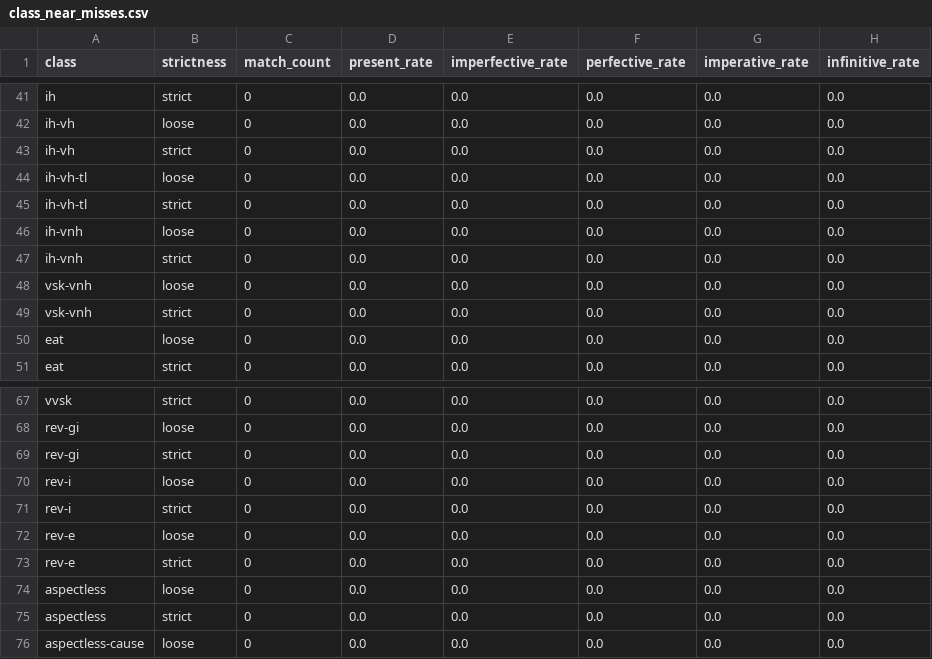
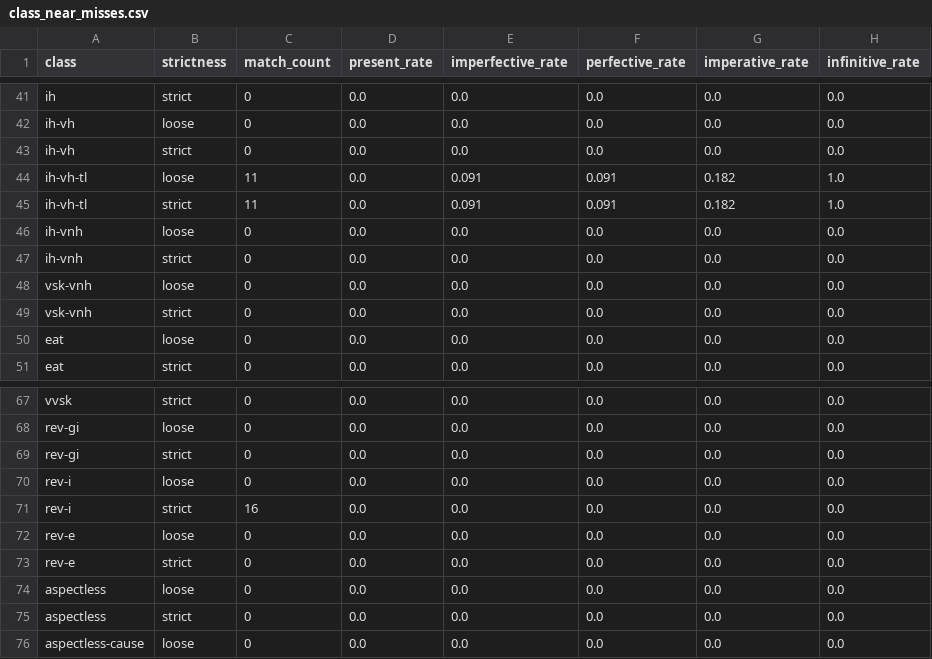
Before and after one commit to CharlieMcVicker/king-recreation, a CSV file: artifacts/reports/class_near_misses.csv, drawn as a sheet; only a part is shown, gaps mark what is left out.

```diff
--- a/artifacts/reports/class_near_misses.csv
+++ b/artifacts/reports/class_near_misses.csv
@@ -43,4 +43,4 @@ ih-vh,loose,0,0.0,0.0,0.0,0.0,0.0
 ih-vh,strict,0,0.0,0.0,0.0,0.0,0.0
-ih-vh-tl,loose,0,0.0,0.0,0.0,0.0,0.0
-ih-vh-tl,strict,0,0.0,0.0,0.0,0.0,0.0
+ih-vh-tl,loose,11,0.0,0.091,0.091,0.182,1.0
+ih-vh-tl,strict,11,0.0,0.091,0.091,0.182,1.0
 ih-vnh,loose,0,0.0,0.0,0.0,0.0,0.0
@@ -70,3 +70,3 @@ rev-gi,strict,0,0.0,0.0,0.0,0.0,0.0
 rev-i,loose,0,0.0,0.0,0.0,0.0,0.0
-rev-i,strict,0,0.0,0.0,0.0,0.0,0.0
+rev-i,strict,16,0.0,0.0,0.0,0.0,0.0
 rev-e,loose,0,0.0,0.0,0.0,0.0,0.0
```
Also changed, not shown: artifacts/reports/class_match_counts.csv, 16 other files.
